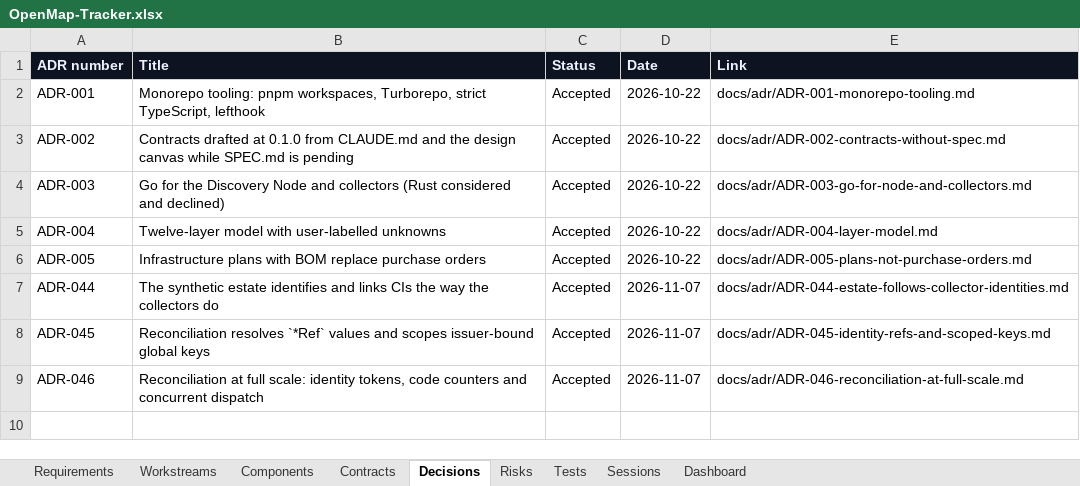
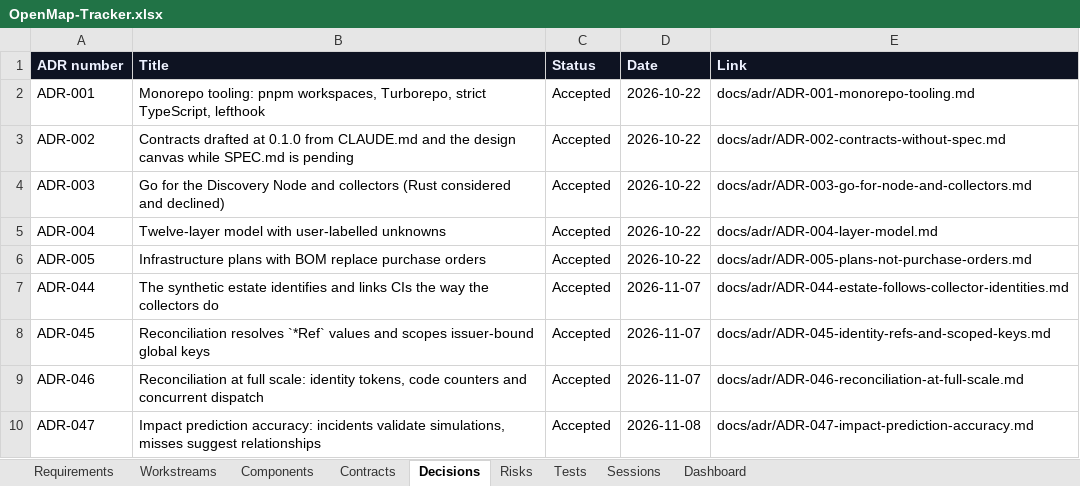
Before and after one commit to zakir80ac/OpenMap, an Excel workbook: tracker/OpenMap-Tracker.xlsx, sheet Decisions, drawn as a sheet; values as stored, in another font and other column widths than the file's, no borders; the diff names each change by its address in the sheet, - before the commit and + after, or states it on an @@ line.

```diff
--- a/tracker/OpenMap-Tracker.xlsx (sheet Decisions)
+++ b/tracker/OpenMap-Tracker.xlsx (sheet Decisions)
+row 10: ADR-047 | Impact prediction accuracy: incidents validate simulations, misses suggest relationships | Accepted | 2026-11-08 | docs/adr/ADR-047-impact-prediction-accuracy.md
```
Also changed, not shown: sheet Tests, sheet Dashboard, sheet Requirements, sheet Contracts, sheet Workstreams, sheet Sessions, 12 other files.
